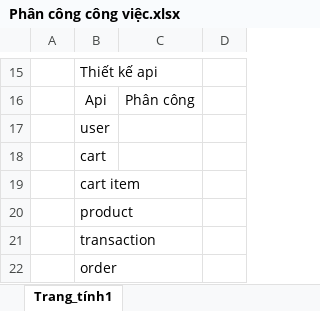
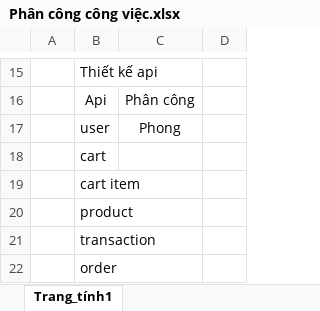
Before and after one commit to Phong940253/Shopping-cart-web, an Excel workbook: Phân công công việc.xlsx, sheet Trang_tính1, drawn as a sheet; only a part is shown, gaps mark what is left out; values as stored, in another font and other column widths than the file's, no borders; the diff names each change by its address in the sheet, - before the commit and + after, or states it on an @@ line.

Commit message:
update phân công công việc

```diff
--- a/Phân công công việc.xlsx (sheet Trang_tính1)
+++ b/Phân công công việc.xlsx (sheet Trang_tính1)
-C17: (empty)
+C17: Phong
```
